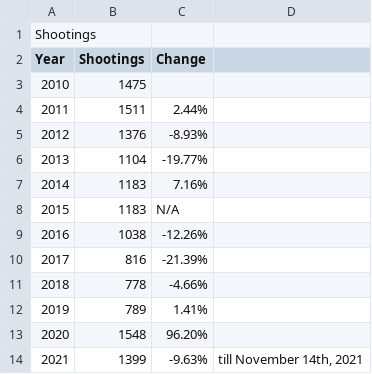
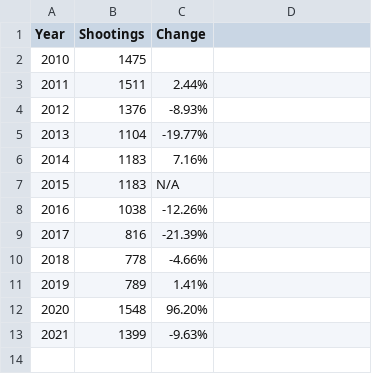
Before and after one commit to kevinguerra01/revised-shooting, a CSV file: Shooting stats 2010-2021-revised-2.csv, drawn as a sheet; removed rows and columns are numbered as before the commit, all else as after; the diff names each change by its address in the sheet, - before the commit and + after, or states it on an @@ line.

Commit message:
Update Shooting stats 2010-2021-revised-2.csv

```diff
--- a/Shooting stats 2010-2021-revised-2.csv
+++ b/Shooting stats 2010-2021-revised-2.csv
-row 1: Shootings
-D13: till November 14th, 2021
+D13: (empty)
```
